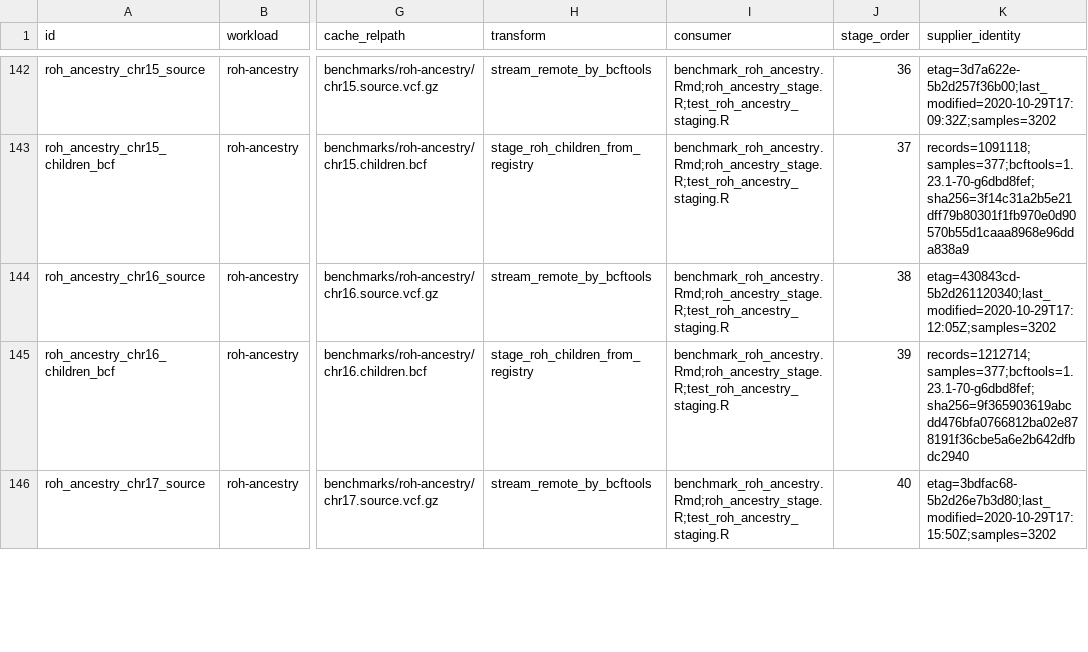
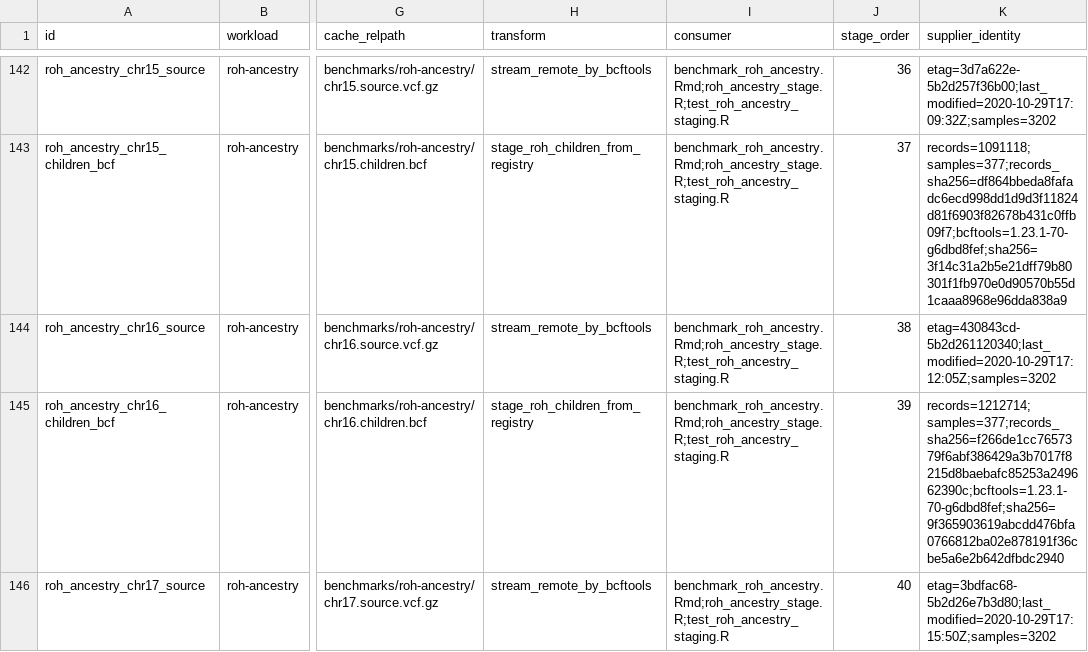
Before and after one commit to RGenomicsETL/duckhts, a TSV file: r/duckhtsbench/inst/benchmark_registry.tsv, drawn as a sheet; only a part is shown, gaps mark what is left out; the diff covers the shown part only; the diff names each change by its address in the sheet, - before the commit and + after, or states it on an @@ line.

Commit message:
Check staged children BCFs against a registered record digest
Staging compared only record and sample counts before publishing, so a
streamed source whose records changed with the same counts would have
been published. Each children BCF row now registers the SHA-256 of its
record lines (bcftools view -H), computed from the 22 evaluated BCFs
after checking their file digests, and staging compares it before the
rename. The file digest still cannot be compared: bcftools writes its
command line and date into the header. The staging test covers a changed
cohort with the right counts and is runnable as make
test-roh-ancestry-staging.

```diff
--- a/r/duckhtsbench/inst/benchmark_registry.tsv
+++ b/r/duckhtsbench/inst/benchmark_registry.tsv
-K143 (supplier_identity): records=1091118;samples=377;bcftools=1.23.1-70-g6dbd8fef;sha256=3f14c31a2b5e21dff79b80301f1fb970e0d90570b55d1caaa8968e96dda838a9
+K143 (supplier_identity): records=1091118;samples=377;records_sha256=df864bbeda8fafadc6ecd998dd1d9d3f11824d81f6903f82678b431c0ffb09f7;bcftools=1.23.1-70-g6dbd8fef;sha256=3f14c31a2b5e21dff79b80301f1fb970e0d90570b55d1caaa8968e96dda838a9
-K145 (supplier_identity): records=1212714;samples=377;bcftools=1.23.1-70-g6dbd8fef;sha256=9f365903619abcdd476bfa0766812ba02e878191f36cbe5a6e2b642dfbdc2940
+K145 (supplier_identity): records=1212714;samples=377;records_sha256=f266de1cc7657379f6abf386429a3b7017f8215d8baebafc85253a249662390c;bcftools=1.23.1-70-g6dbd8fef;sha256=9f365903619abcdd476bfa0766812ba02e878191f36cbe5a6e2b642dfbdc2940
```
Also changed, not shown: 20 edited cells elsewhere in this file, 3 other files.
